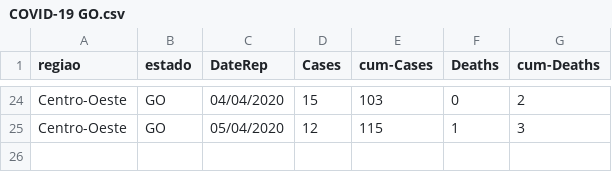
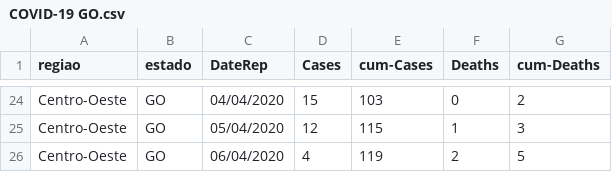
Before and after one commit to ravellys/Richards_covid19, a CSV file: data/data_mensured/COVID-19 GO.csv (was data/DADOS/COVID-19 GO.csv), drawn as a sheet; only a part is shown, gaps mark what is left out.

```diff
--- a/data/DADOS/COVID-19 GO.csv
+++ b/data/data_mensured/COVID-19 GO.csv
@@ -25 +25,2 @@ Centro-Oeste;GO;04/04/2020;15;103;0;2
 Centro-Oeste;GO;05/04/2020;12;115;1;3
+Centro-Oeste;GO;06/04/2020;4;119;2;5
```
Also changed, not shown: data/data_mensured/COVID-19 CE.csv, data/data_mensured/COVID-19 DF.csv, 47 other files.
